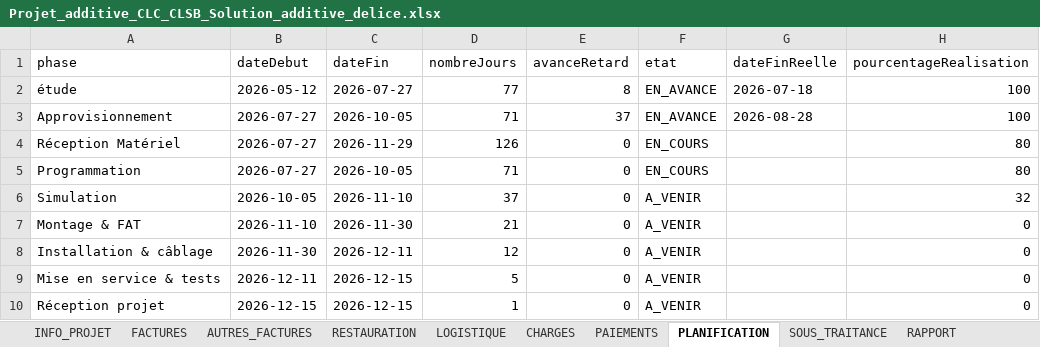
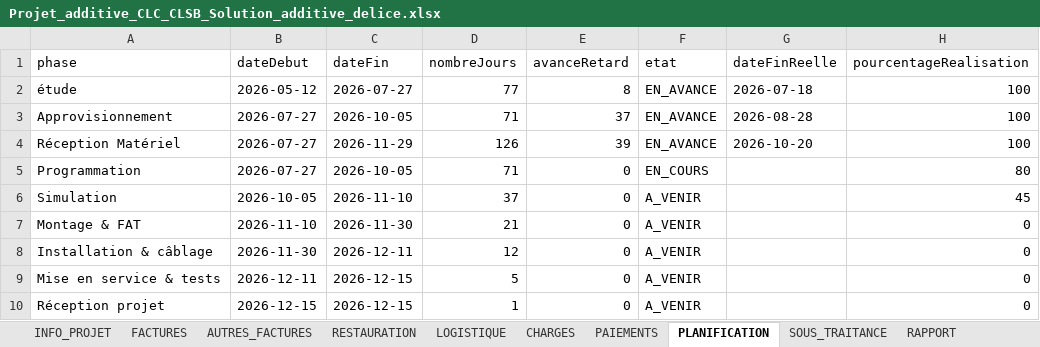
Before and after one commit to RochdiPro/projet_cost, an Excel workbook: src/assets/projets/Projet_additive_CLC_CLSB_Solution_additive_delice.xlsx, sheet PLANIFICATION, drawn as a sheet; values as stored, in another font and other column widths than the file's, no borders; the diff names each change by its address in the sheet, - before the commit and + after, or states it on an @@ line.

```diff
--- a/src/assets/projets/Projet_additive_CLC_CLSB_Solution_additive_delice.xlsx (sheet PLANIFICATION)
+++ b/src/assets/projets/Projet_additive_CLC_CLSB_Solution_additive_delice.xlsx (sheet PLANIFICATION)
-E4 (avanceRetard): 0
+E4 (avanceRetard): 39
-F4 (etat): EN_COURS
+F4 (etat): EN_AVANCE
-G4 (dateFinReelle): (empty)
+G4 (dateFinReelle): 2026-10-20
-H4 (pourcentageRealisation): 80
+H4 (pourcentageRealisation): 100
-H6 (pourcentageRealisation): 32
+H6 (pourcentageRealisation): 45
```
Also changed, not shown: sheet FACTURES, sheet LOGISTIQUE, sheet INFO_PROJET, src/assets/projets/Projet_sonede_redondance.xlsx, 5 other files.
